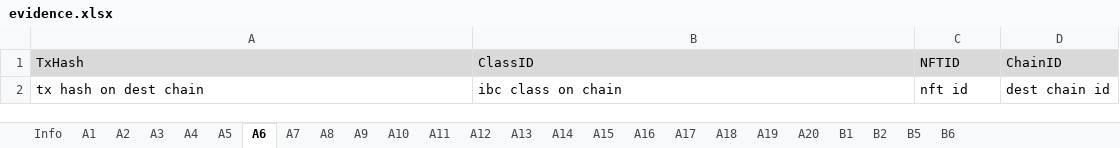
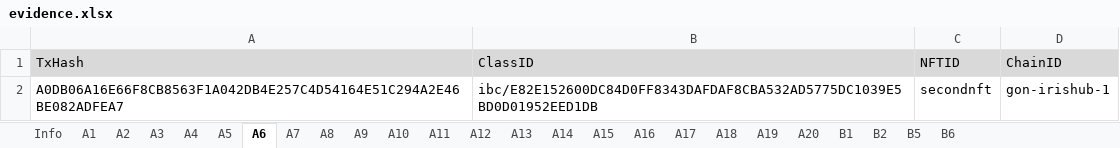
Before and after one commit to game-of-nfts/gon-evidence, an Excel workbook: hexp1989/evidence.xlsx, sheet A6, drawn as a sheet; values as stored, in another font and other column widths than the file's, no borders; removed rows and columns are numbered as before the commit, all else as after; the diff names each change by its address in the sheet, - before the commit and + after, or states it on an @@ line.

Commit message:
completed tasks a1-a6

```diff
--- a/hexp1989/evidence.xlsx (sheet A6)
+++ b/hexp1989/evidence.xlsx (sheet A6)
-row 2: tx hash on dest chain | ibc class on chain | nft id | dest chain id
+row 2: A0DB06A16E66F8CB8563F1A042DB4E257C4D54164E51C294A2E46BE082ADFEA7 | ibc/E82E152600DC84D0FF8343DAFDAF8CBA532AD5775DC1039E5BD0D01952EED1DB | secondnft | gon-irishub-1
```
Also changed, not shown: sheet A5.
